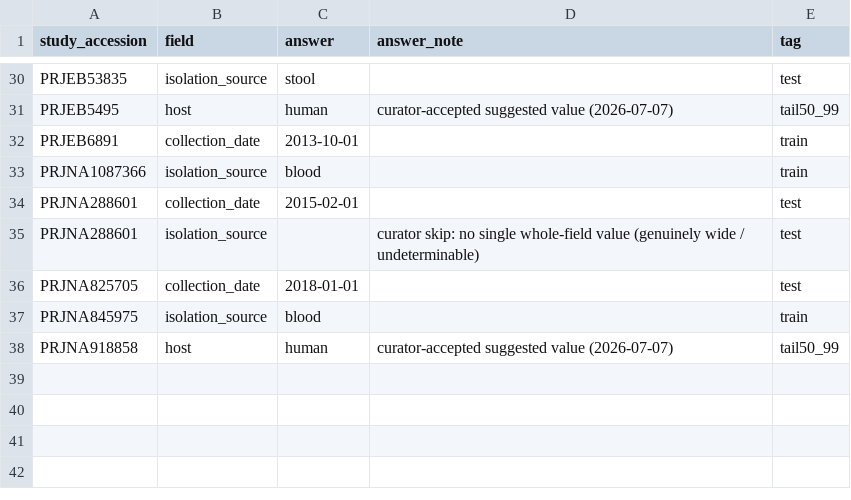
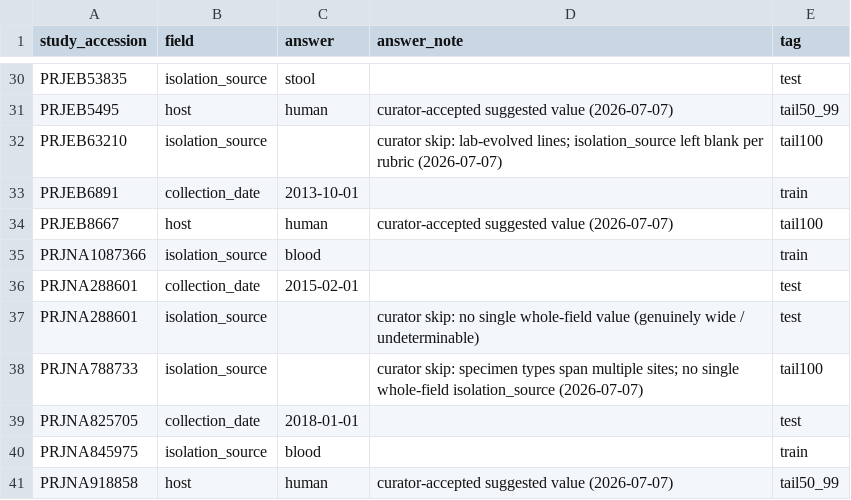
Before and after one commit to abelsond-cam/BacHGT, a TSV file: src/bac_metadata/bac_agentic_metadata/applications/klebsiella/data/curated/curated_escalations.tsv, drawn as a sheet; only a part is shown, gaps mark what is left out; the diff names each change by its address in the sheet, - before the commit and + after, or states it on an @@ line.

```diff
--- a/src/bac_metadata/bac_agentic_metadata/applications/klebsiella/data/curated/curated_escalations.tsv
+++ b/src/bac_metadata/bac_agentic_metadata/applications/klebsiella/data/curated/curated_escalations.tsv
+row 32: PRJEB63210 | isolation_source |  | curator skip: lab-evolved lines; isolation_source left blank per rubric (2026-07-07) | tail100
+row 34: PRJEB8667 | host | human | curator-accepted suggested value (2026-07-07) | tail100
+row 38: PRJNA788733 | isolation_source |  | curator skip: specimen types span multiple sites; no single whole-field isolation_source (2026-07-07) | tail100
```
Also changed, not shown: src/bac_metadata/bac_agentic_metadata/applications/klebsiella/data/study_lv_attributes/escalation/decisions_needed_tail100.tsv.
